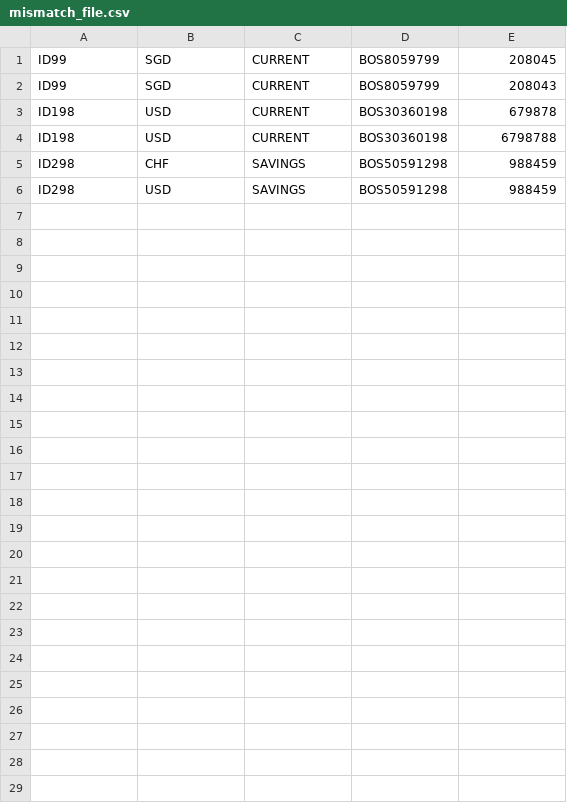
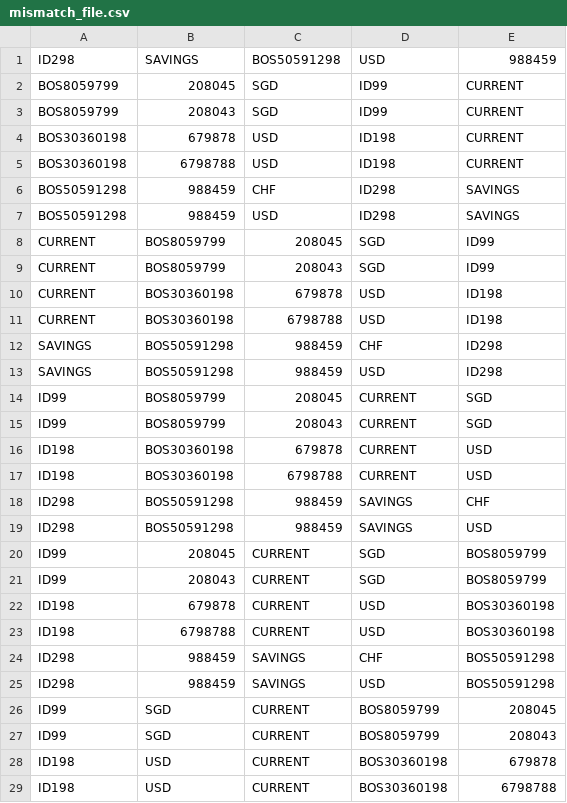
Before and after one commit to oakar-00/esc-software-testing-mini-campaign, a CSV file: mismatch_file.csv, drawn as a sheet; only a part is shown; the shorter side is filled out with more unchanged rows; the diff names each change by its address in the sheet, - before the commit and + after, or states it on an @@ line.

```diff
--- a/mismatch_file.csv
+++ b/mismatch_file.csv
+row 1: ID298 | SAVINGS | BOS50591298 | USD | 988459
+row 2: BOS8059799 | 208045 | SGD | ID99 | CURRENT
+row 3: BOS8059799 | 208043 | SGD | ID99 | CURRENT
+row 4: BOS30360198 | 679878 | USD | ID198 | CURRENT
+row 5: BOS30360198 | 6798788 | USD | ID198 | CURRENT
+row 6: BOS50591298 | 988459 | CHF | ID298 | SAVINGS
+row 7: BOS50591298 | 988459 | USD | ID298 | SAVINGS
+row 8: CURRENT | BOS8059799 | 208045 | SGD | ID99
+row 9: CURRENT | BOS8059799 | 208043 | SGD | ID99
+row 10: CURRENT | BOS30360198 | 679878 | USD | ID198
+row 11: CURRENT | BOS30360198 | 6798788 | USD | ID198
+row 12: SAVINGS | BOS50591298 | 988459 | CHF | ID298
+row 13: SAVINGS | BOS50591298 | 988459 | USD | ID298
+row 14: ID99 | BOS8059799 | 208045 | CURRENT | SGD
+row 15: ID99 | BOS8059799 | 208043 | CURRENT | SGD
+row 16: ID198 | BOS30360198 | 679878 | CURRENT | USD
+row 17: ID198 | BOS30360198 | 6798788 | CURRENT | USD
+row 18: ID298 | BOS50591298 | 988459 | SAVINGS | CHF
+row 19: ID298 | BOS50591298 | 988459 | SAVINGS | USD
+row 20: ID99 | 208045 | CURRENT | SGD | BOS8059799
+row 21: ID99 | 208043 | CURRENT | SGD | BOS8059799
+row 22: ID198 | 679878 | CURRENT | USD | BOS30360198
+row 23: ID198 | 6798788 | CURRENT | USD | BOS30360198
+row 24: ID298 | 988459 | SAVINGS | CHF | BOS50591298
+row 25: ID298 | 988459 | SAVINGS | USD | BOS50591298
```
Also changed, not shown: 7 other files.
